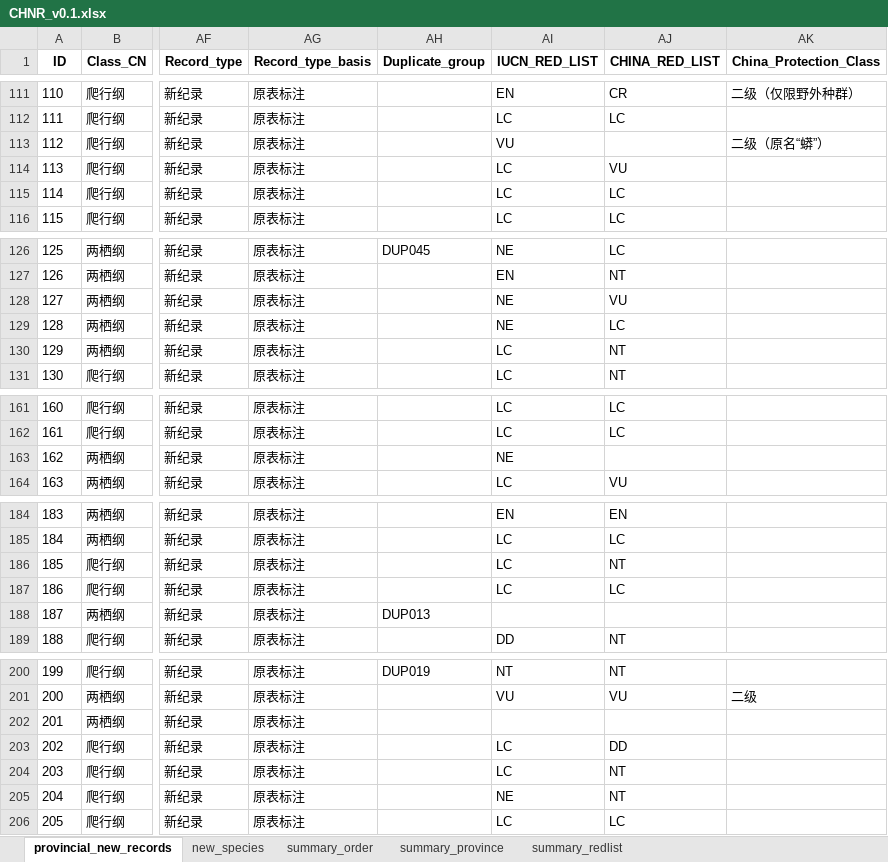
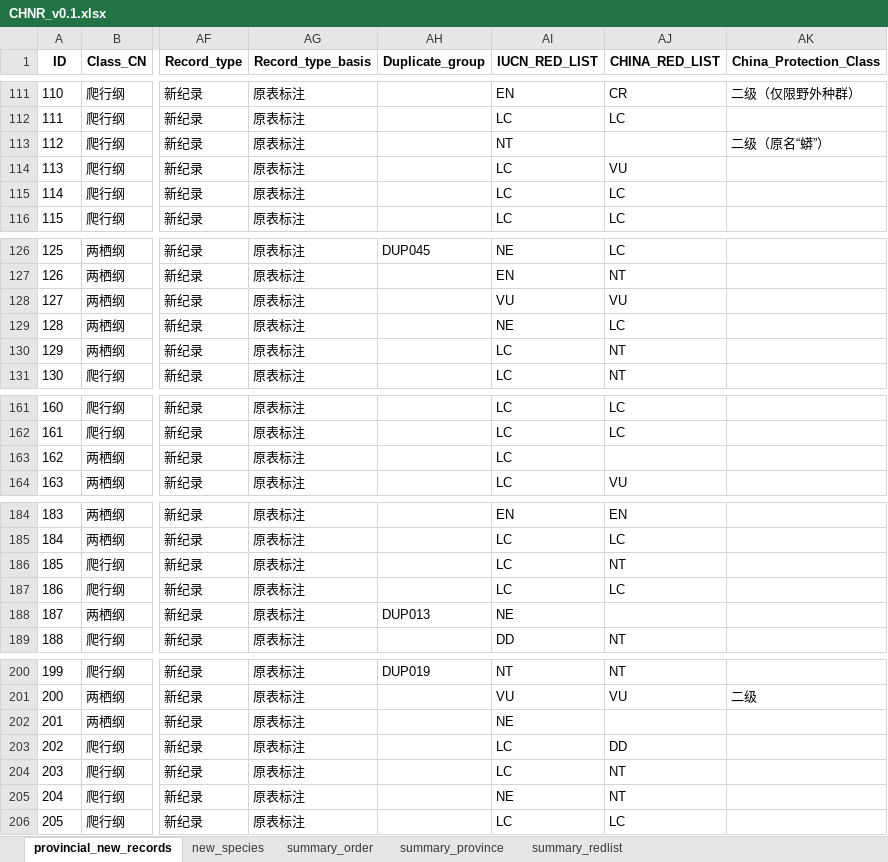
Before and after one commit to dingchenchen6/herp-new-distribution-records, an Excel workbook: data/CHNR_v0.1.xlsx, sheet provincial_new_records, drawn as a sheet; only a part is shown, gaps mark what is left out; values as stored, in another font and other column widths than the file's, no borders; the diff covers the shown part only; the diff names each change by its address in the sheet, - before the commit and + after, or states it on an @@ line.

```diff
--- a/data/CHNR_v0.1.xlsx (sheet provincial_new_records)
+++ b/data/CHNR_v0.1.xlsx (sheet provincial_new_records)
-AI113 (IUCN_RED_LIST): VU
+AI113 (IUCN_RED_LIST): NT
-AI128 (IUCN_RED_LIST): NE
+AI128 (IUCN_RED_LIST): VU
-AI163 (IUCN_RED_LIST): NE
+AI163 (IUCN_RED_LIST): LC
-AI188 (IUCN_RED_LIST): (empty)
+AI188 (IUCN_RED_LIST): NE
-AI202 (IUCN_RED_LIST): (empty)
+AI202 (IUCN_RED_LIST): NE
```
Also changed, not shown: 12 edited cells elsewhere in this sheet, sheet new_species, 7 other files.
